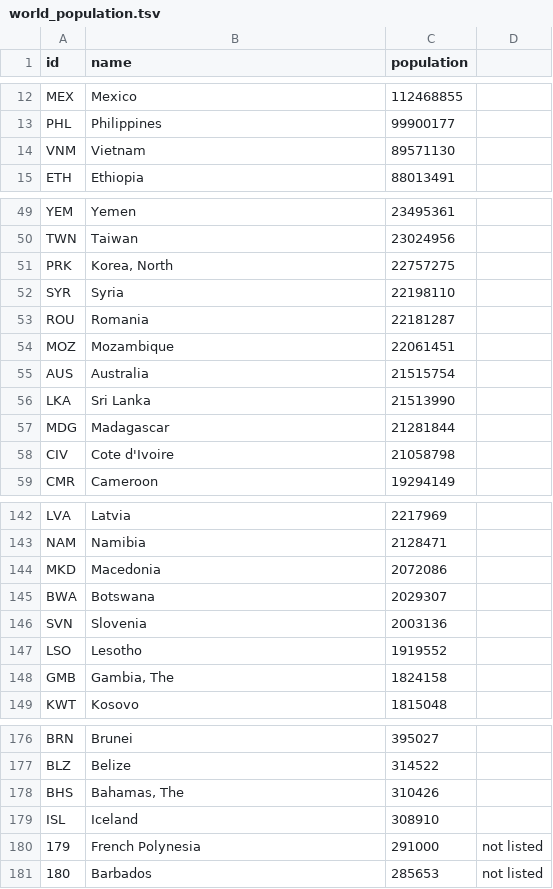
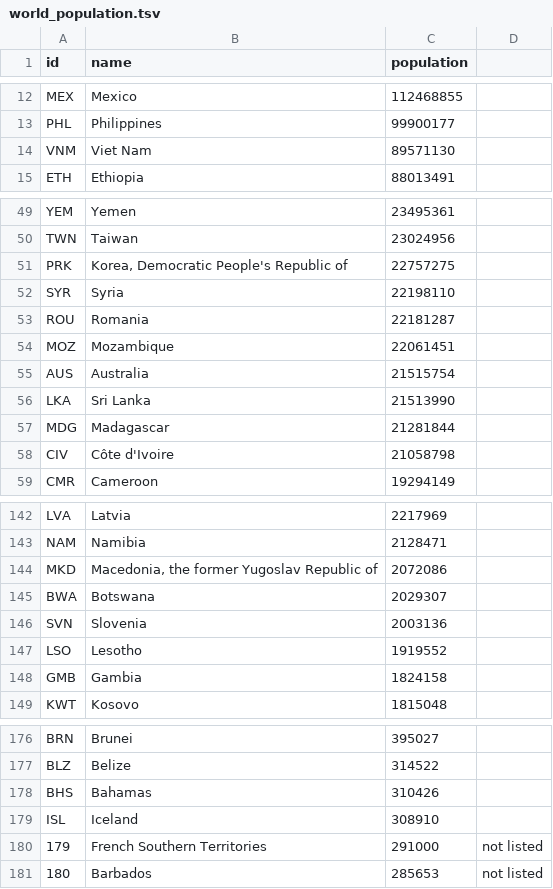
Before and after one commit to logical-interactions/logical-interactions.github.io, a TSV file: records/data/world_population.tsv, drawn as a sheet; only a part is shown, gaps mark what is left out; the diff covers the shown part only.

```diff
--- a/records/data/world_population.tsv
+++ b/records/data/world_population.tsv
@@ -13,3 +13,3 @@ MEX	Mexico	"112468855"
 PHL	Philippines	"99900177"	
-VNM	Vietnam	"89571130"	
+VNM	Viet Nam	"89571130"	
 ETH	Ethiopia	"88013491"	
@@ -50,3 +50,3 @@ YEM	Yemen	"23495361"
 TWN	Taiwan	"23024956"	
-PRK	"Korea, North"	"22757275"	
+PRK	"Korea, Democratic People's Republic of"	"22757275"	
 SYR	Syria	"22198110"	
@@ -57,3 +57,3 @@ LKA	Sri Lanka	"21513990"
 MDG	Madagascar	"21281844"	
-CIV	Cote d'Ivoire	"21058798"	
+CIV	Côte d'Ivoire	"21058798"	
 CMR	Cameroon	"19294149"	
@@ -143,3 +143,3 @@ LVA	Latvia	"2217969"
 NAM	Namibia	"2128471"	
-MKD	Macedonia	"2072086"	
+MKD	"Macedonia, the former Yugoslav Republic of"	"2072086"	
 BWA	Botswana	"2029307"	
@@ -147,3 +147,3 @@ SVN	Slovenia	"2003136"
 LSO	Lesotho	"1919552"	
-GMB	"Gambia, The"	"1824158"	
+GMB	Gambia	"1824158"	
 KWT	Kosovo	"1815048"	
@@ -177,5 +177,5 @@ BRN	Brunei	"395027"
 BLZ	Belize	"314522"	
-BHS	"Bahamas, The"	"310426"	
+BHS	Bahamas	"310426"	
 ISL	Iceland	"308910"	
-179	French Polynesia	"291000"	not listed
+179	French Southern Territories	"291000"	not listed
 180	Barbados	"285653"	not listed
```
Also changed, not shown: 2 edited cells elsewhere in this file, 12 other files.
